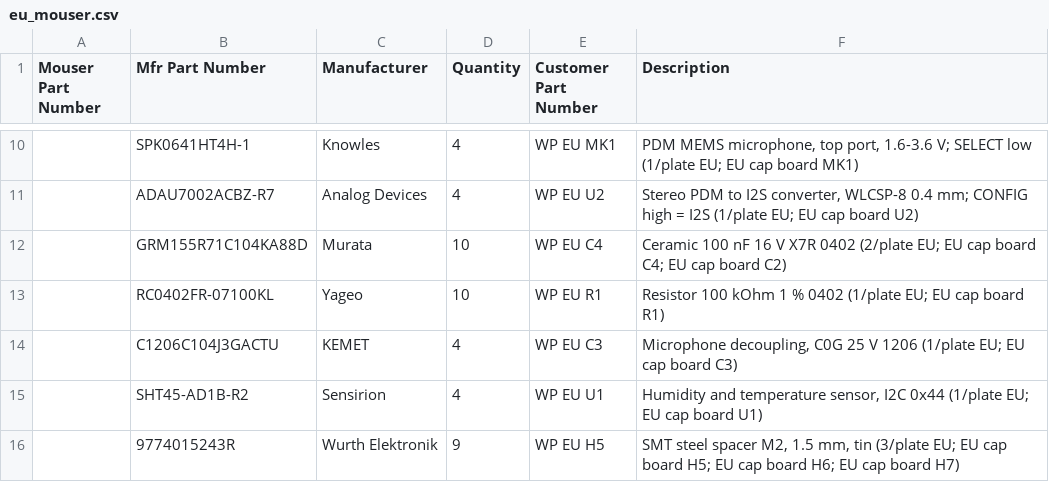
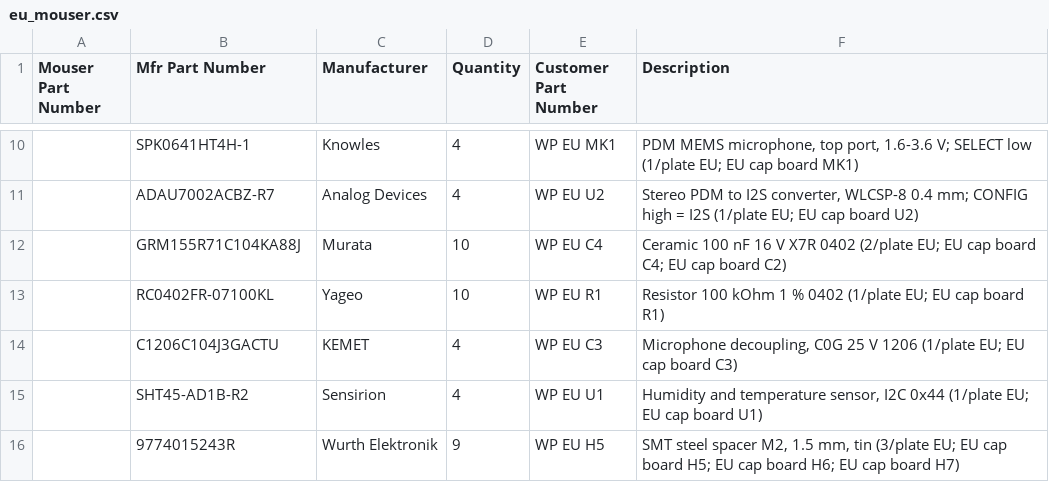
Before and after one commit to antevens/sladdseg, a CSV file: pcb/order/eu_mouser.csv, drawn as a sheet; only a part is shown, gaps mark what is left out.

```diff
--- a/pcb/order/eu_mouser.csv
+++ b/pcb/order/eu_mouser.csv
@@ -11,3 +11,3 @@ Mouser Part Number,Mfr Part Number,Manufacturer,Quantity,Customer Part Number,De
 ,ADAU7002ACBZ-R7,Analog Devices,4,WP EU U2,"Stereo PDM to I2S converter, WLCSP-8 0.4 mm; CONFIG high = I2S (1/plate EU; EU cap board U2)"
-,GRM155R71C104KA88D,Murata,10,WP EU C4,Ceramic 100 nF 16 V X7R 0402 (2/plate EU; EU cap board C4; EU cap board C2)
+,GRM155R71C104KA88J,Murata,10,WP EU C4,Ceramic 100 nF 16 V X7R 0402 (2/plate EU; EU cap board C4; EU cap board C2)
 ,RC0402FR-07100KL,Yageo,10,WP EU R1,Resistor 100 kOhm 1 % 0402 (1/plate EU; EU cap board R1)
```
Also changed, not shown: pcb/order/eu_digikey.csv, pcb/order/na_digikey.csv, 20 other files.
